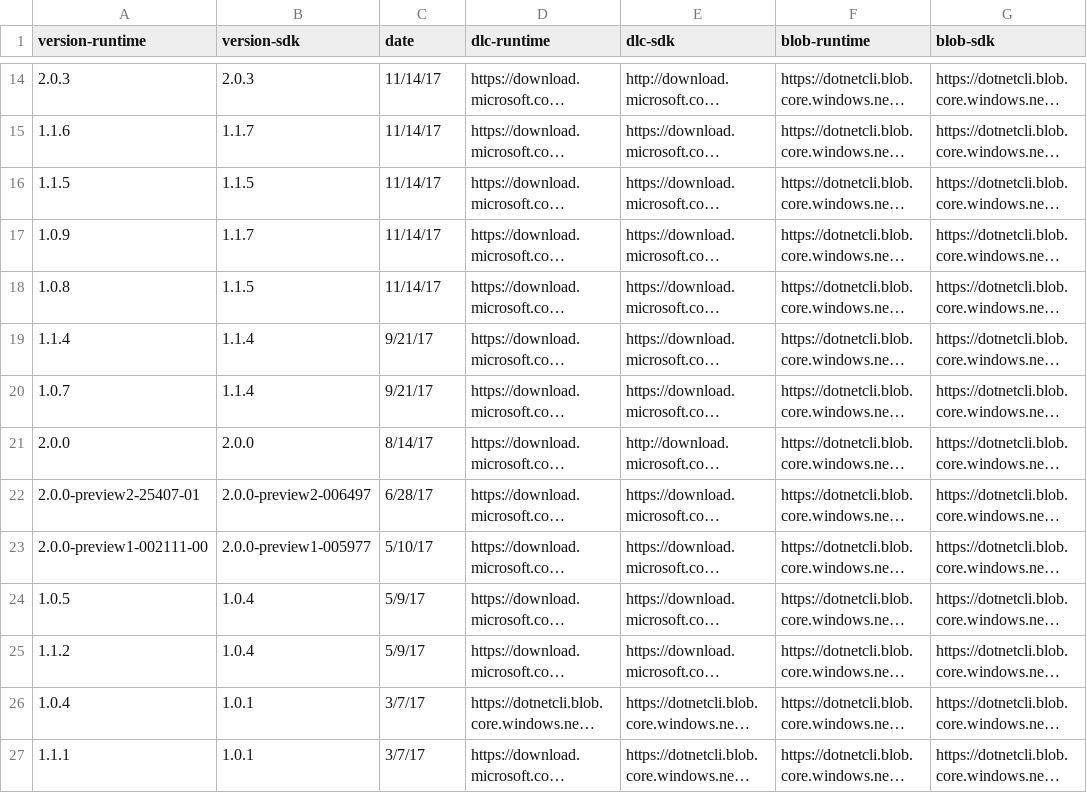
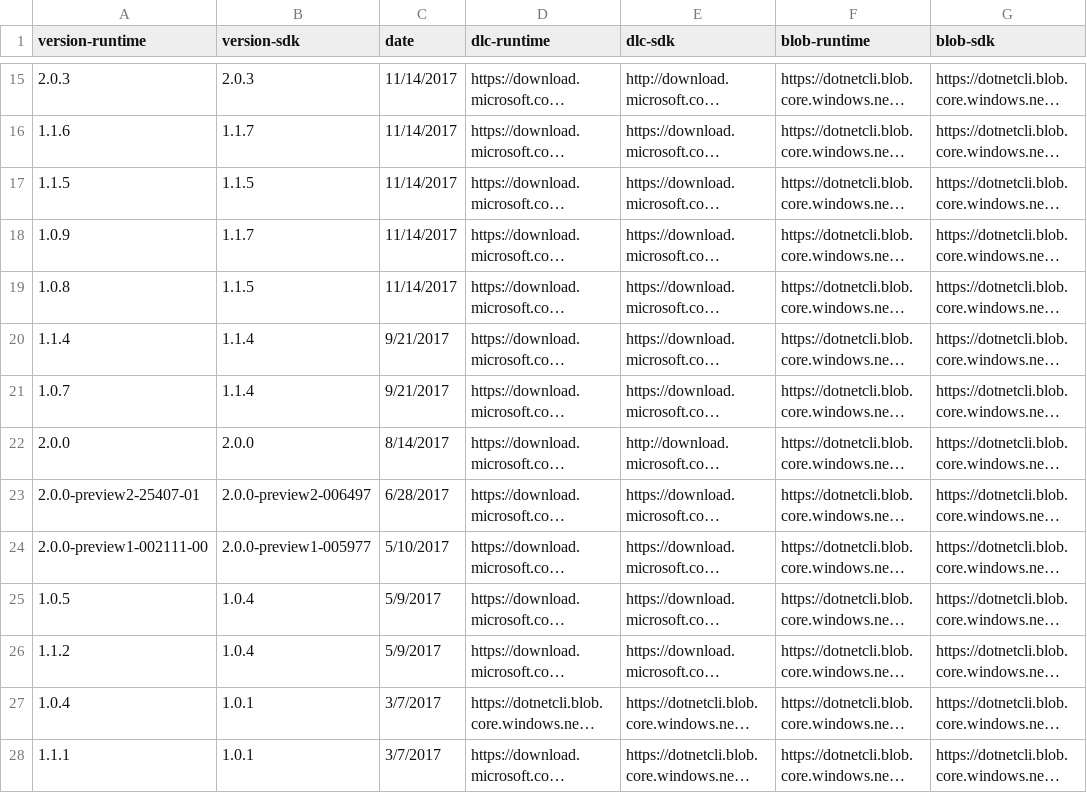
Before and after one commit to dotnet/core, a CSV file: release-notes/releases.csv, drawn as a sheet; only a part is shown, gaps mark what is left out; long unchanged cells end in …; addresses are those after the commit; the diff covers the shown part only; the diff names each change by its address in the sheet, - before the commit and + after, or states it on an @@ line.

Commit message:
releases.csv update for 2.1.0

```diff
--- a/release-notes/releases.csv
+++ b/release-notes/releases.csv
-C15:C19 (date): 11/14/17
+C15:C19 (date): 11/14/2017
-C20:C21 (date): 9/21/17
+C20:C21 (date): 9/21/2017
-C22 (date): 8/14/17
+C22 (date): 8/14/2017
-C23 (date): 6/28/17
+C23 (date): 6/28/2017
-C24 (date): 5/10/17
+C24 (date): 5/10/2017
-C25:C26 (date): 5/9/17
+C25:C26 (date): 5/9/2017
-C27:C28 (date): 3/7/17
+C27:C28 (date): 3/7/2017
```
Also changed, not shown: 1 added row and 17 edited cells elsewhere in this file.
